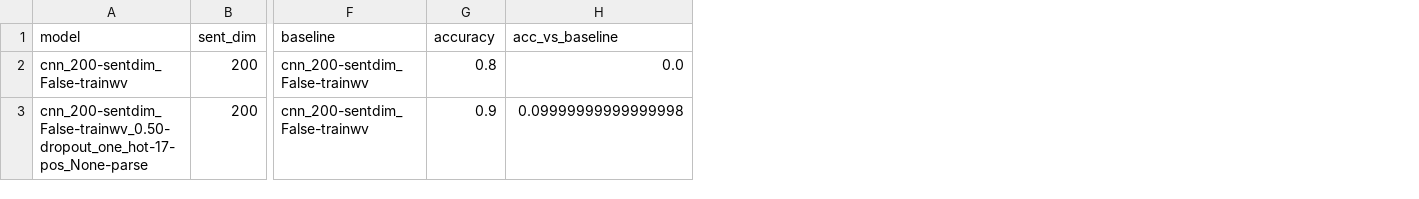
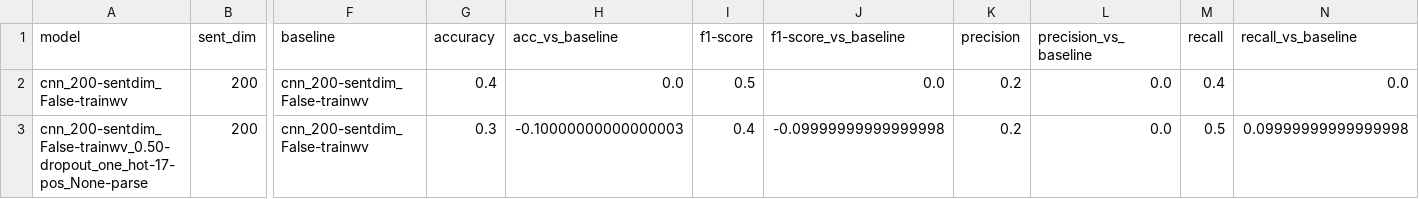
Before and after one commit to amr-amr/COMP550-Project, a CSV file: data/results/cnn_test_results.csv, drawn as a sheet; only a part is shown, gaps mark what is left out; the diff names each change by its address in the sheet, - before the commit and + after, or states it on an @@ line.

```diff
--- a/data/results/cnn_test_results.csv
+++ b/data/results/cnn_test_results.csv
+column I (f1-score), rows 2-3: 0.5 | 0.4
+column J (f1-score_vs_baseline), rows 2-3: 0.0 | -0.09999999999999998
+column K (precision), rows 2-3: 0.2 | 0.2
+column L (precision_vs_baseline), rows 2-3: 0.0 | 0.0
+column M (recall), rows 2-3: 0.4 | 0.5
+column N (recall_vs_baseline), rows 2-3: 0.0 | 0.09999999999999998
-G2 (accuracy): 0.8
+G2 (accuracy): 0.4
-G3 (accuracy): 0.9
+G3 (accuracy): 0.3
-H3 (acc_vs_baseline): 0.09999999999999998
+H3 (acc_vs_baseline): -0.10000000000000003
```
Also changed, not shown: data/results/lstm_test_results.csv, 10 other files.
